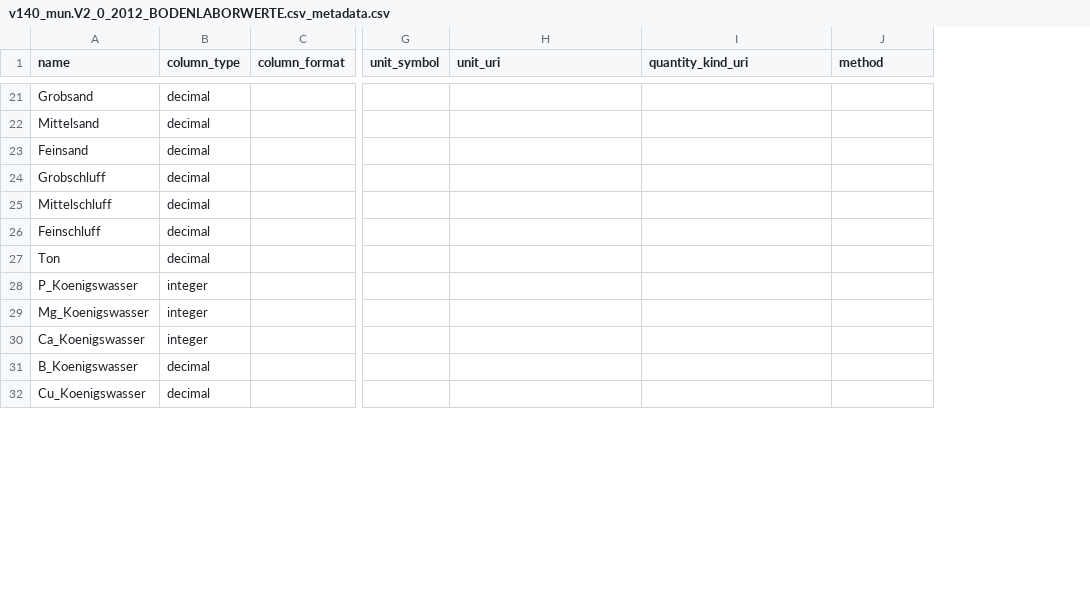
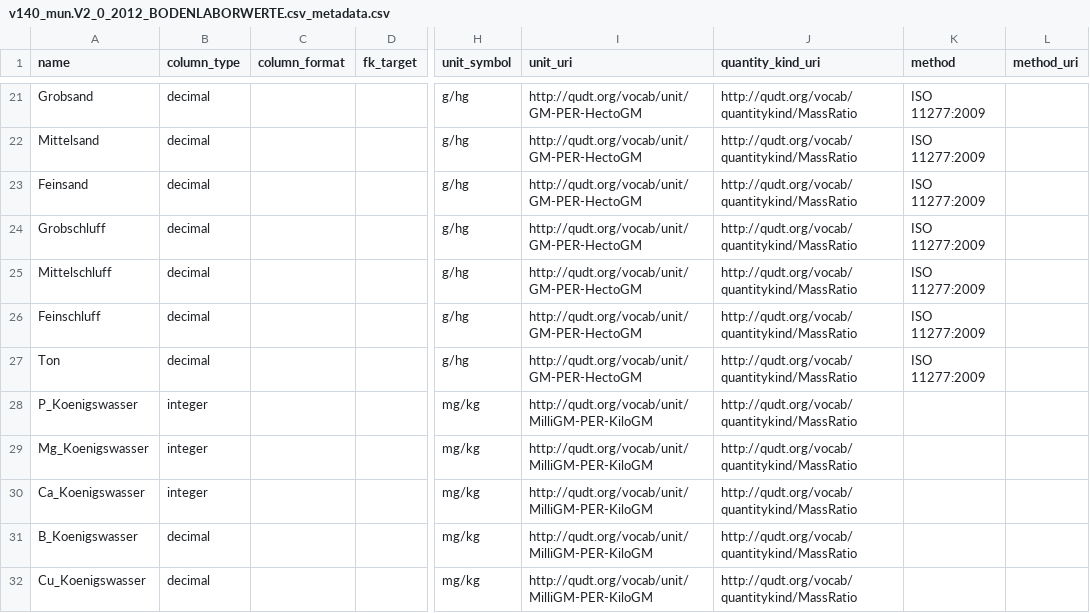
Before and after one commit to soilwise-he/soil-observation-data-encodings, a CSV file: EXAMPLES/example10/v140_mun.V2_0_2012_BODENLABORWERTE.csv_metadata.csv, drawn as a sheet; only a part is shown, gaps mark what is left out; addresses are those after the commit; the diff covers the shown part only; the diff names each change by its address in the sheet, - before the commit and + after, or states it on an @@ line.

Commit message:
update example 10 , including fk_target concept

```diff
--- a/EXAMPLES/example10/v140_mun.V2_0_2012_BODENLABORWERTE.csv_metadata.csv
+++ b/EXAMPLES/example10/v140_mun.V2_0_2012_BODENLABORWERTE.csv_metadata.csv
+column D (fk_target), empty
+column L (method_uri), empty
-H21:H27 (unit_symbol): (empty)
+H21:H27 (unit_symbol): g/hg
-I21:I27 (unit_uri): (empty)
+I21:I27 (unit_uri): http://qudt.org/vocab/unit/GM-PER-HectoGM
-J21:J32 (quantity_kind_uri): (empty)
+J21:J32 (quantity_kind_uri): http://qudt.org/vocab/quantitykind/MassRatio
-K21:K27 (method): (empty)
+K21:K27 (method): ISO 11277:2009
-H28:H32 (unit_symbol): (empty)
+H28:H32 (unit_symbol): mg/kg
-I28:I32 (unit_uri): (empty)
+I28:I32 (unit_uri): http://qudt.org/vocab/unit/MilliGM-PER-KiloGM
```
Also changed, not shown: 103 edited cells elsewhere in this file, EXAMPLES/example10/v140_mun.V2_0_2012_PARZELLE_V140.csv_metadata.csv, EXAMPLES/example10/v140_mun.V2_0_2012_PROBENAHME_BODEN.csv_metadata.csv, 2 other files.
